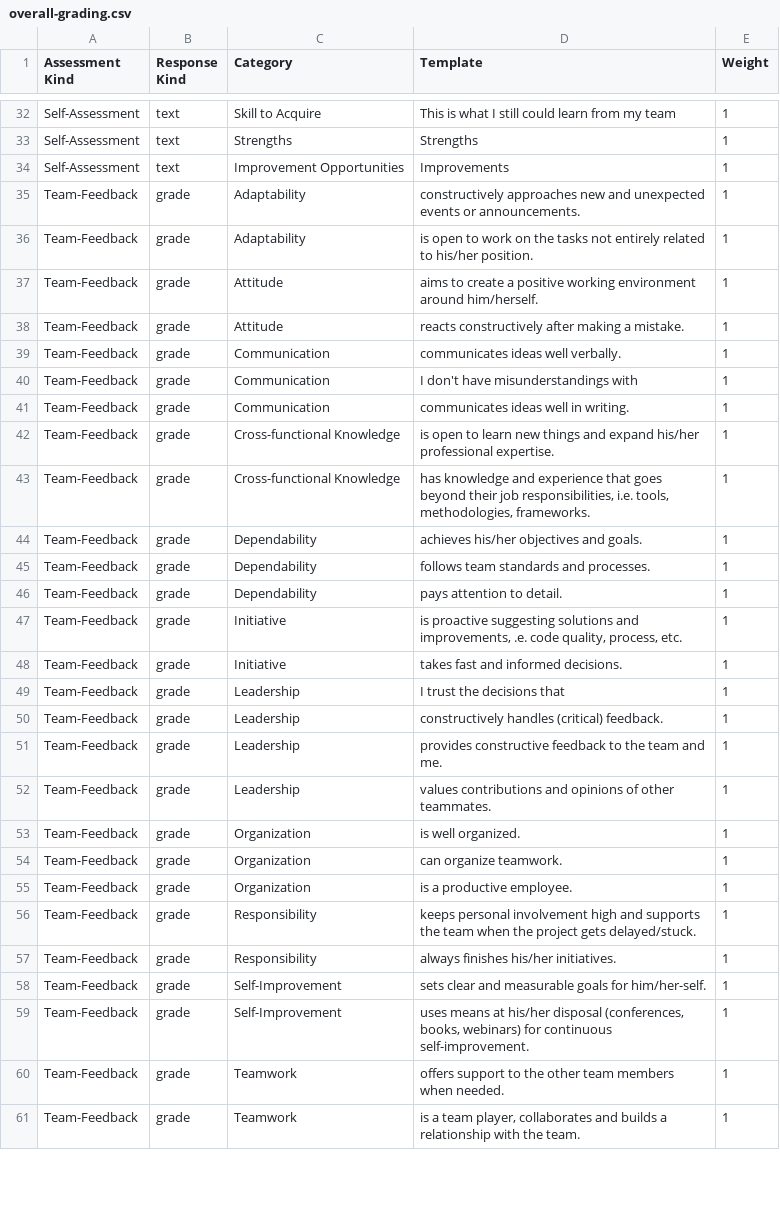
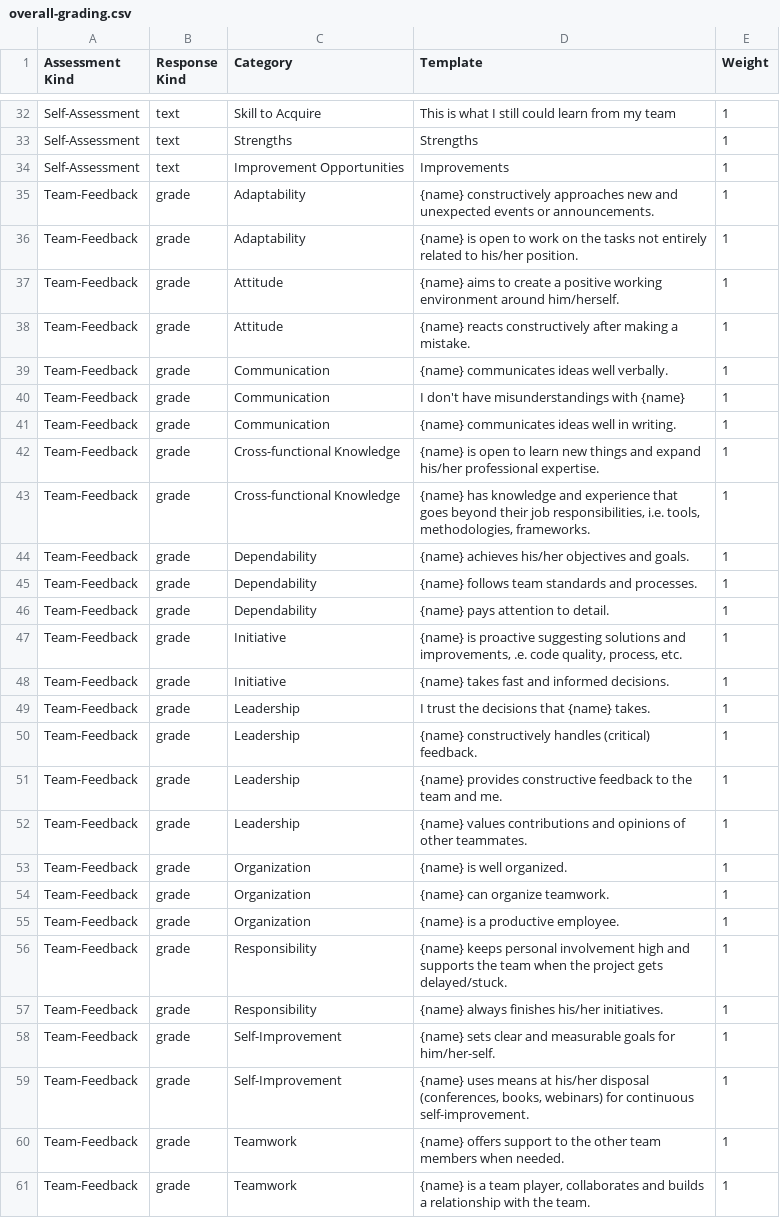
Before and after one commit to makarski/esurvey, a CSV file: overall-grading.csv, drawn as a sheet; only a part is shown, gaps mark what is left out; the diff covers the shown part only.

Commit message:
Update template, refactor add_summary_sheet fn

```diff
--- a/overall-grading.csv
+++ b/overall-grading.csv
@@ -34,28 +34,28 @@ Self-Assessment,text,Strengths,Strengths,1
 Self-Assessment,text,Improvement Opportunities,Improvements,1
-Team-Feedback,grade,Adaptability,constructively approaches new and unexpected events or announcements.,1
-Team-Feedback,grade,Adaptability,is open to work on the tasks not entirely related to his/her position.,1
-Team-Feedback,grade,Attitude,aims to create a positive working environment around him/herself.,1
-Team-Feedback,grade,Attitude,reacts constructively after making a mistake.,1
-Team-Feedback,grade,Communication,communicates ideas well verbally.,1
-Team-Feedback,grade,Communication,"I don't have misunderstandings with",1
-Team-Feedback,grade,Communication,communicates ideas well in writing.,1
-Team-Feedback,grade,Cross-functional Knowledge,is open to learn new things and expand his/her professional expertise.,1
-Team-Feedback,grade,Cross-functional Knowledge,"has knowledge and experience that goes beyond their job responsibilities, i.e. tools, methodologies, frameworks.",1
-Team-Feedback,grade,Dependability,achieves his/her objectives and goals.,1
-Team-Feedback,grade,Dependability,follows team standards and processes.,1
-Team-Feedback,grade,Dependability,pays attention to detail.,1
-Team-Feedback,grade,Initiative,"is proactive suggesting solutions and improvements, .e. code quality, process, etc.",1
-Team-Feedback,grade,Initiative,takes fast and informed decisions.,1
-Team-Feedback,grade,Leadership,I trust the decisions that,1
-Team-Feedback,grade,Leadership,constructively handles (critical) feedback.,1
-Team-Feedback,grade,Leadership,provides constructive feedback to the team and me.,1
-Team-Feedback,grade,Leadership,values contributions and opinions of other teammates.,1
-Team-Feedback,grade,Organization,is well organized.,1
-Team-Feedback,grade,Organization,can organize teamwork.,1
-Team-Feedback,grade,Organization,is a productive employee.,1
-Team-Feedback,grade,Responsibility,keeps personal involvement high and supports the team when the project gets delayed/stuck.,1
-Team-Feedback,grade,Responsibility,always finishes his/her initiatives.,1
-Team-Feedback,grade,Self-Improvement,sets clear and measurable goals for him/her-self.,1
-Team-Feedback,grade,Self-Improvement,"uses means at his/her disposal (conferences, books, webinars) for continuous self-improvement.",1
-Team-Feedback,grade,Teamwork,offers support to the other team members when needed.,1
-Team-Feedback,grade,Teamwork,"is a team player, collaborates and builds a relationship with the team.",1
+Team-Feedback,grade,Adaptability,"{name} constructively approaches new and unexpected events or announcements.",1
+Team-Feedback,grade,Adaptability,"{name} is open to work on the tasks not entirely related to his/her position.",1
+Team-Feedback,grade,Attitude,"{name} aims to create a positive working environment around him/herself.",1
+Team-Feedback,grade,Attitude,"{name} reacts constructively after making a mistake.",1
+Team-Feedback,grade,Communication,"{name} communicates ideas well verbally.",1
+Team-Feedback,grade,Communication,"I don't have misunderstandings with {name}",1
+Team-Feedback,grade,Communication,"{name} communicates ideas well in writing.",1
+Team-Feedback,grade,Cross-functional Knowledge,"{name} is open to learn new things and expand his/her professional expertise.",1
+Team-Feedback,grade,Cross-functional Knowledge,"{name} has knowledge and experience that goes beyond their job responsibilities, i.e. tools, methodologies, frameworks.",1
+Team-Feedback,grade,Dependability,"{name} achieves his/her objectives and goals.",1
+Team-Feedback,grade,Dependability,"{name} follows team standards and processes.",1
+Team-Feedback,grade,Dependability,"{name} pays attention to detail.",1
+Team-Feedback,grade,Initiative,"{name} is proactive suggesting solutions and improvements, .e. code quality, process, etc.",1
+Team-Feedback,grade,Initiative,"{name} takes fast and informed decisions.",1
+Team-Feedback,grade,Leadership,"I trust the decisions that {name} takes.",1
+Team-Feedback,grade,Leadership,"{name} constructively handles (critical) feedback.",1
+Team-Feedback,grade,Leadership,"{name} provides constructive feedback to the team and me.",1
+Team-Feedback,grade,Leadership,"{name} values contributions and opinions of other teammates.",1
+Team-Feedback,grade,Organization,"{name} is well organized.",1
+Team-Feedback,grade,Organization,"{name} can organize teamwork.",1
+Team-Feedback,grade,Organization,"{name} is a productive employee.",1
+Team-Feedback,grade,Responsibility,"{name} keeps personal involvement high and supports the team when the project gets delayed/stuck.",1
+Team-Feedback,grade,Responsibility,"{name} always finishes his/her initiatives.",1
+Team-Feedback,grade,Self-Improvement,"{name} sets clear and measurable goals for him/her-self.",1
+Team-Feedback,grade,Self-Improvement,"{name} uses means at his/her disposal (conferences, books, webinars) for continuous self-improvement.",1
+Team-Feedback,grade,Teamwork,"{name} offers support to the other team members when needed.",1
+Team-Feedback,grade,Teamwork,"{name} is a team player, collaborates and builds a relationship with the team.",1
```
Also changed, not shown: 4 edited cells elsewhere in this file, 1 other file.
